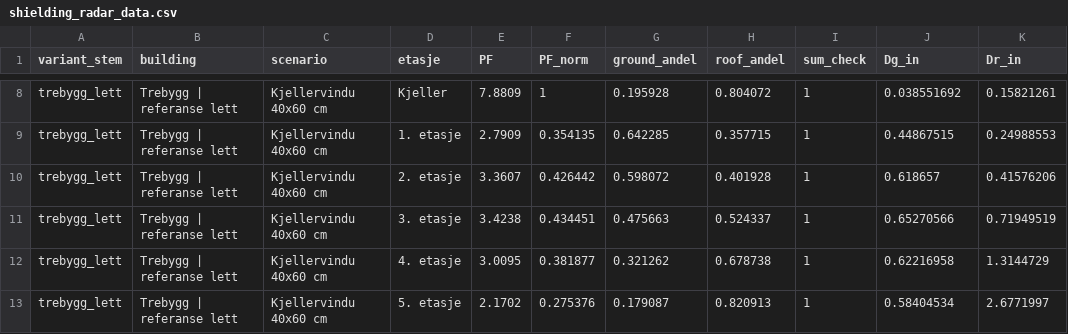
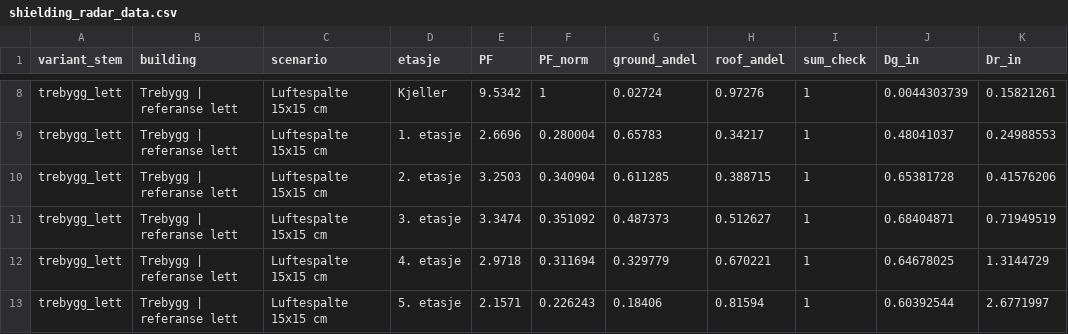
Before and after one commit to olavsanden/stubbloft-analyse, a CSV file: output/tables/shielding_radar_data.csv, drawn as a sheet; only a part is shown, gaps mark what is left out; the diff covers the shown part only; the diff names each change by its address in the sheet, - before the commit and + after, or states it on an @@ line.

```diff
--- a/output/tables/shielding_radar_data.csv
+++ b/output/tables/shielding_radar_data.csv
-C8:C13 (scenario): Kjellervindu 40x60 cm
+C8:C13 (scenario): Luftespalte 15x15 cm
-E8 (PF): 7.8809
+E8 (PF): 9.5342
-G8 (ground_andel): 0.195928
+G8 (ground_andel): 0.02724
-H8 (roof_andel): 0.804072
+H8 (roof_andel): 0.97276
-J8 (Dg_in): 0.038551692
+J8 (Dg_in): 0.0044303739
-E9 (PF): 2.7909
+E9 (PF): 2.6696
-F9 (PF_norm): 0.354135
+F9 (PF_norm): 0.280004
-G9 (ground_andel): 0.642285
+G9 (ground_andel): 0.65783
-H9 (roof_andel): 0.357715
+H9 (roof_andel): 0.34217
-J9 (Dg_in): 0.44867515
+J9 (Dg_in): 0.48041037
-E10 (PF): 3.3607
+E10 (PF): 3.2503
-F10 (PF_norm): 0.426442
+F10 (PF_norm): 0.340904
-G10 (ground_andel): 0.598072
+G10 (ground_andel): 0.611285
-H10 (roof_andel): 0.401928
+H10 (roof_andel): 0.388715
-J10 (Dg_in): 0.618657
+J10 (Dg_in): 0.65381728
-E11 (PF): 3.4238
+E11 (PF): 3.3474
-F11 (PF_norm): 0.434451
+F11 (PF_norm): 0.351092
-G11 (ground_andel): 0.475663
+G11 (ground_andel): 0.487373
-H11 (roof_andel): 0.524337
+H11 (roof_andel): 0.512627
-J11 (Dg_in): 0.65270566
+J11 (Dg_in): 0.68404871
-E12 (PF): 3.0095
+E12 (PF): 2.9718
-F12 (PF_norm): 0.381877
+F12 (PF_norm): 0.311694
-G12 (ground_andel): 0.321262
+G12 (ground_andel): 0.329779
-H12 (roof_andel): 0.678738
+H12 (roof_andel): 0.670221
-J12 (Dg_in): 0.62216958
+J12 (Dg_in): 0.64678025
-E13 (PF): 2.1702
+E13 (PF): 2.1571
-F13 (PF_norm): 0.275376
+F13 (PF_norm): 0.226243
-G13 (ground_andel): 0.179087
+G13 (ground_andel): 0.18406
-H13 (roof_andel): 0.820913
+H13 (roof_andel): 0.81594
-J13 (Dg_in): 0.58404534
+J13 (Dg_in): 0.60392544
```
Also changed, not shown: 36 edited cells elsewhere in this file, 1 other file.
